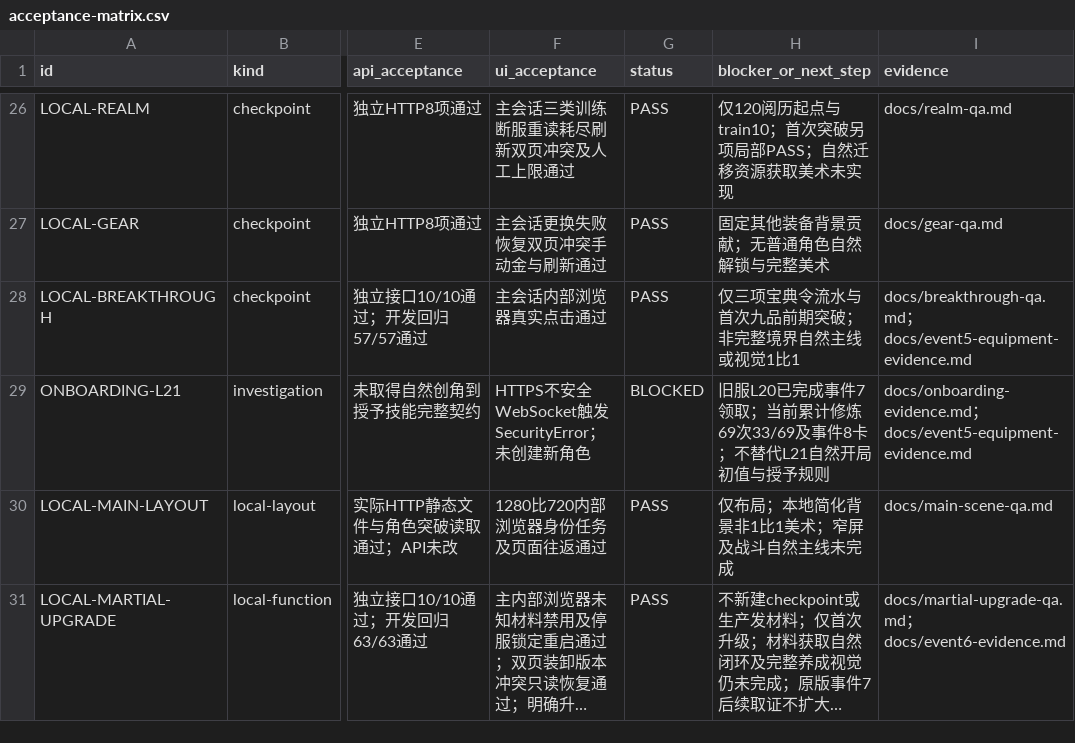
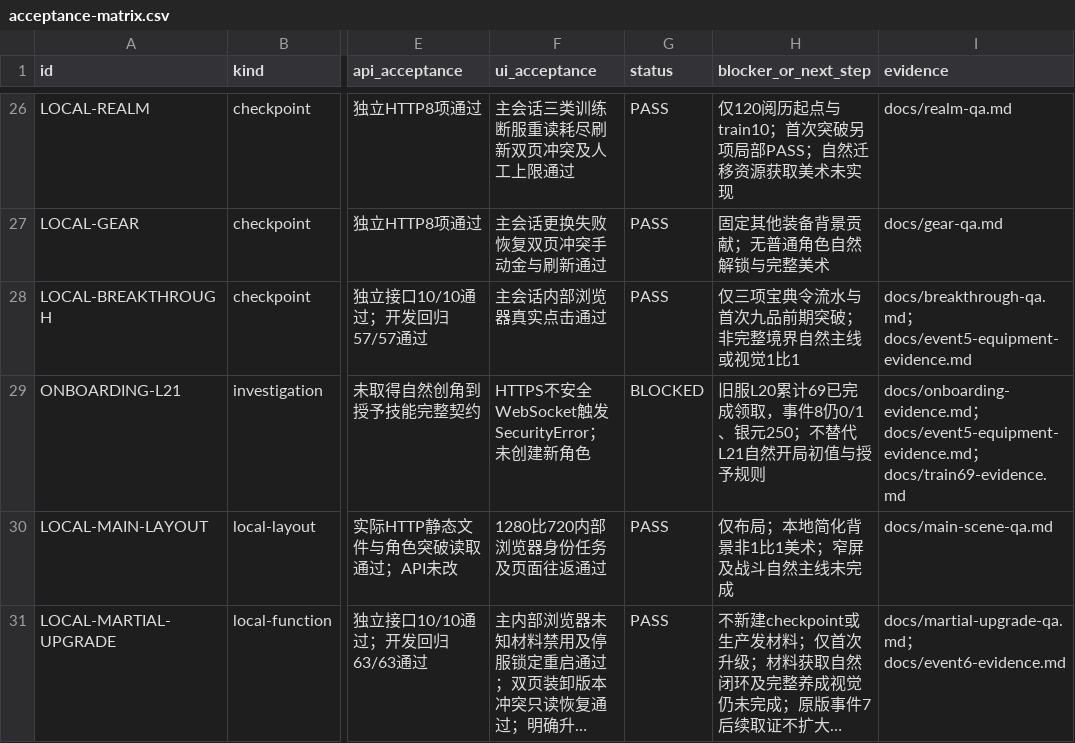
Before and after one commit to linGuangFeng/game-zizaijianghu, a CSV file: docs/acceptance-matrix.csv, drawn as a sheet; only a part is shown, gaps mark what is left out; long unchanged cells end in …; the diff covers the shown part only; the diff names each change by its address in the sheet, - before the commit and + after, or states it on an @@ line.

Commit message:
Sync discovery progress and record event8 reconnect observations

```diff
--- a/docs/acceptance-matrix.csv
+++ b/docs/acceptance-matrix.csv
-H29 (blocker_or_next_step): 旧服L20已完成事件7领取；当前累计修炼69次33/69及事件8卡；不替代…
+H29 (blocker_or_next_step): 旧服L20累计69已完成领取，事件8仍0/1、银元250；不替代…
-I29 (evidence): …；docs/event5-equipment-evidence.md
+I29 (evidence): …；docs/event5-equipment-evidence.md；docs/train69-evidence.md
```
Also changed, not shown: 8 edited cells elsewhere in this file, docs/task-board.csv, 3 other files.
